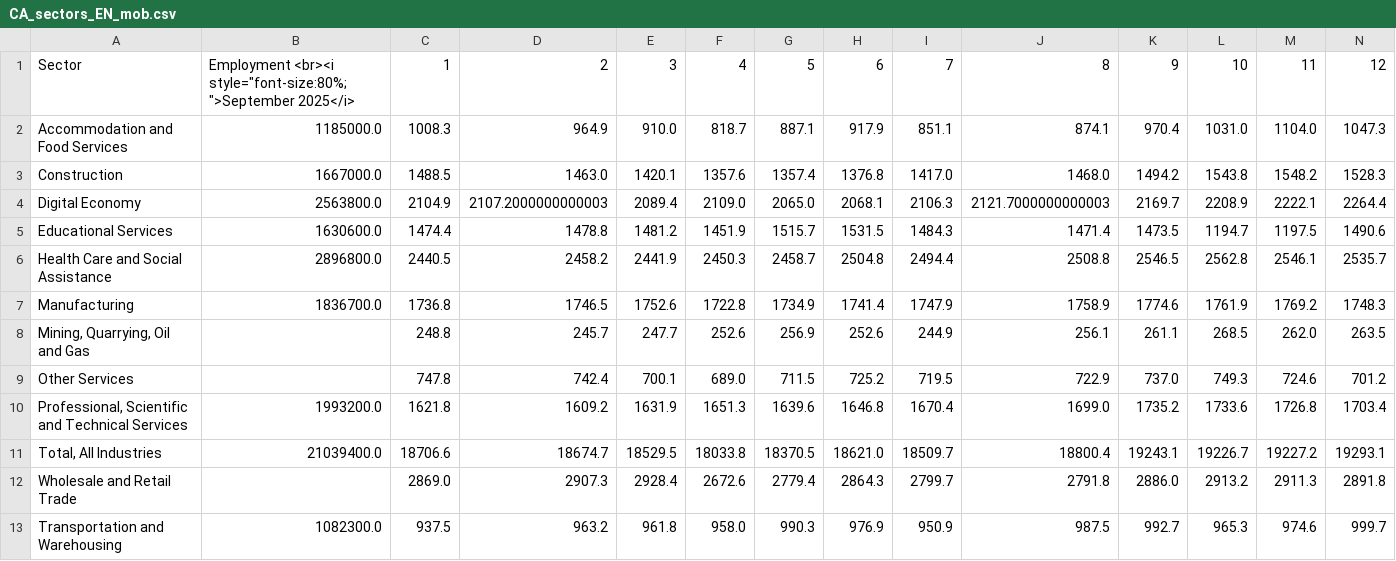
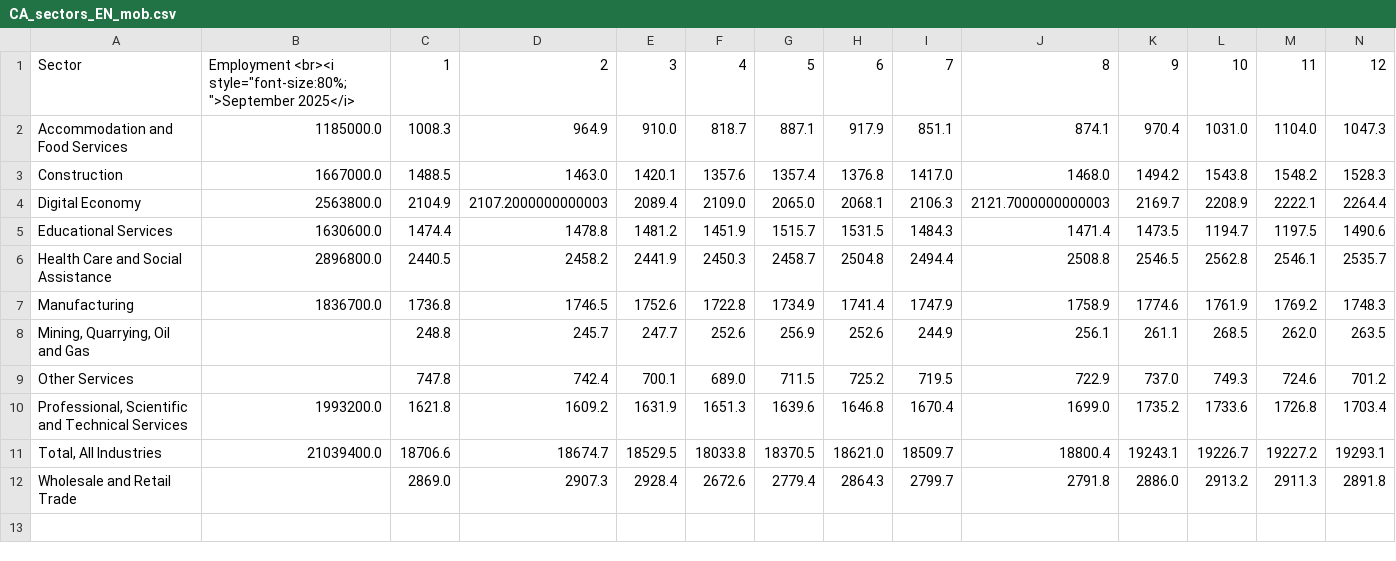
Before and after one commit to eTalent-LMI/lfs_raw, a CSV file: CA_sectors_EN_mob.csv, drawn as a sheet; only a part is shown; rows hold the shown columns only; the diff names each change by its address in the sheet, - before the commit and + after, or states it on an @@ line.

```diff
--- a/CA_sectors_EN_mob.csv
+++ b/CA_sectors_EN_mob.csv
-row 13: Transportation and Warehousing | 1082300.0 | 937.5 | 963.2 | 961.8 | 958.0 | 990.3 | 976.9 | 950.9 | 987.5 | 992.7 | 965.3 | 974.6 | 999.7
```
Also changed, not shown: AB_sectors_EN_mob.csv, BC_sectors_EN_mob.csv, 41 other files.
